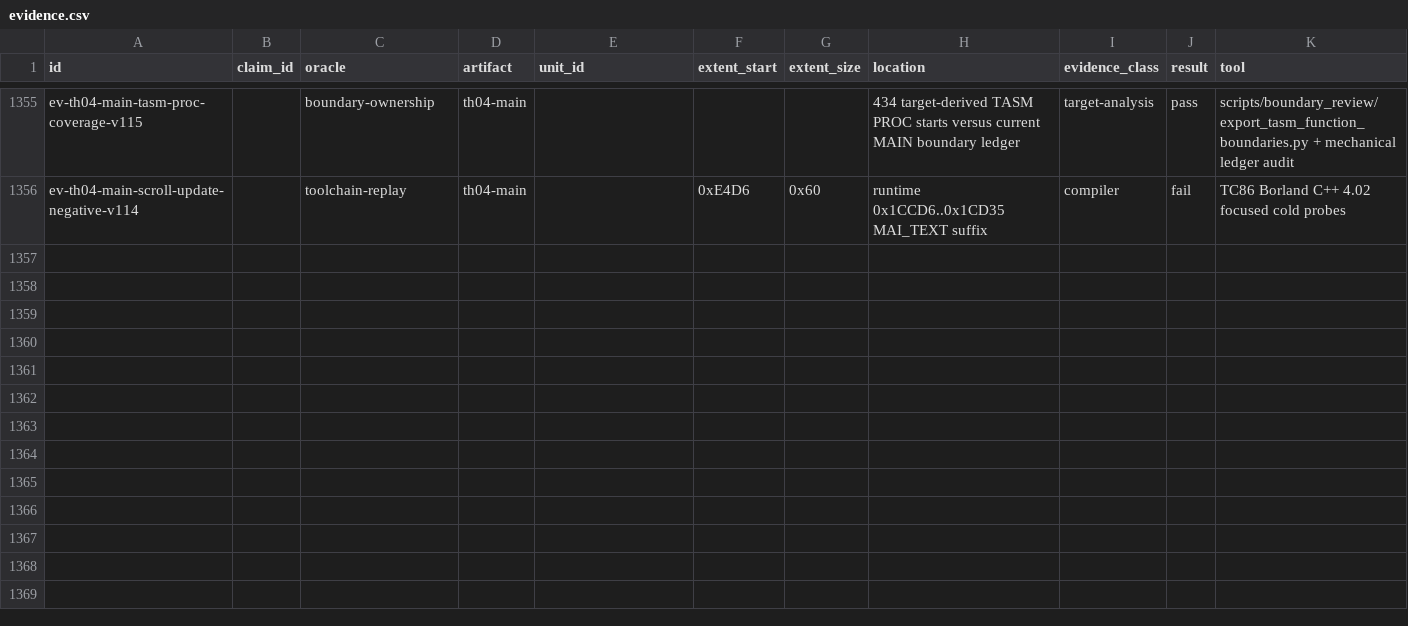
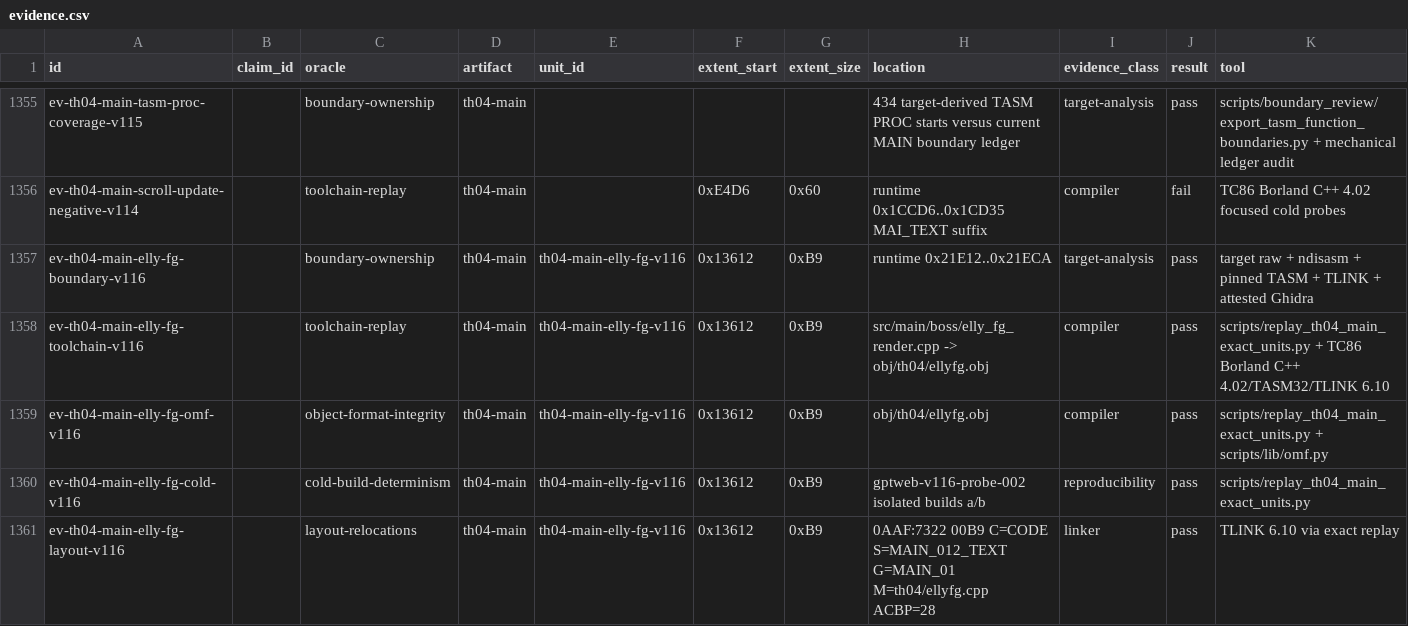
Before and after one commit to N0zoM1z0/th04, a CSV file: config/evidence.csv, drawn as a sheet; only a part is shown, gaps mark what is left out; rows hold the shown columns only; the diff covers the shown part only; the diff names each change by its address in the sheet, - before the commit and + after, or states it on an @@ line.

Commit message:
gpt-web: recover Elly foreground renderer

```diff
--- a/config/evidence.csv
+++ b/config/evidence.csv
+row 1357: ev-th04-main-elly-fg-boundary-v116 |  | boundary-ownership | th04-main | th04-main-elly-fg-v116 | 0x13612 | 0xB9 | runtime 0x21E12..0x21ECA | target-analysis | pass | target raw + ndisasm + pinned TASM + TLINK + attested Ghidra
+row 1358: ev-th04-main-elly-fg-toolchain-v116 |  | toolchain-replay | th04-main | th04-main-elly-fg-v116 | 0x13612 | 0xB9 | src/main/boss/elly_fg_render.cpp -> obj/th04/ellyfg.obj | compiler | pass | scripts/replay_th04_main_exact_units.py + TC86 Borland C++ 4.02/TASM32/TLINK 6.10
+row 1359: ev-th04-main-elly-fg-omf-v116 |  | object-format-integrity | th04-main | th04-main-elly-fg-v116 | 0x13612 | 0xB9 | obj/th04/ellyfg.obj | compiler | pass | scripts/replay_th04_main_exact_units.py + scripts/lib/omf.py
+row 1360: ev-th04-main-elly-fg-cold-v116 |  | cold-build-determinism | th04-main | th04-main-elly-fg-v116 | 0x13612 | 0xB9 | gptweb-v116-probe-002 isolated builds a/b | reproducibility | pass | scripts/replay_th04_main_exact_units.py
+row 1361: ev-th04-main-elly-fg-layout-v116 |  | layout-relocations | th04-main | th04-main-elly-fg-v116 | 0x13612 | 0xB9 | 0AAF:7322 00B9 C=CODE S=MAIN_012_TEXT G=MAIN_01 M=th04/ellyfg.cpp ACBP=28 | linker | pass | TLINK 6.10 via exact replay
```
Also changed, not shown: 4 added rows elsewhere in this file, config/knowledge.csv, config/th04_function_boundaries.csv, 10 other files.
